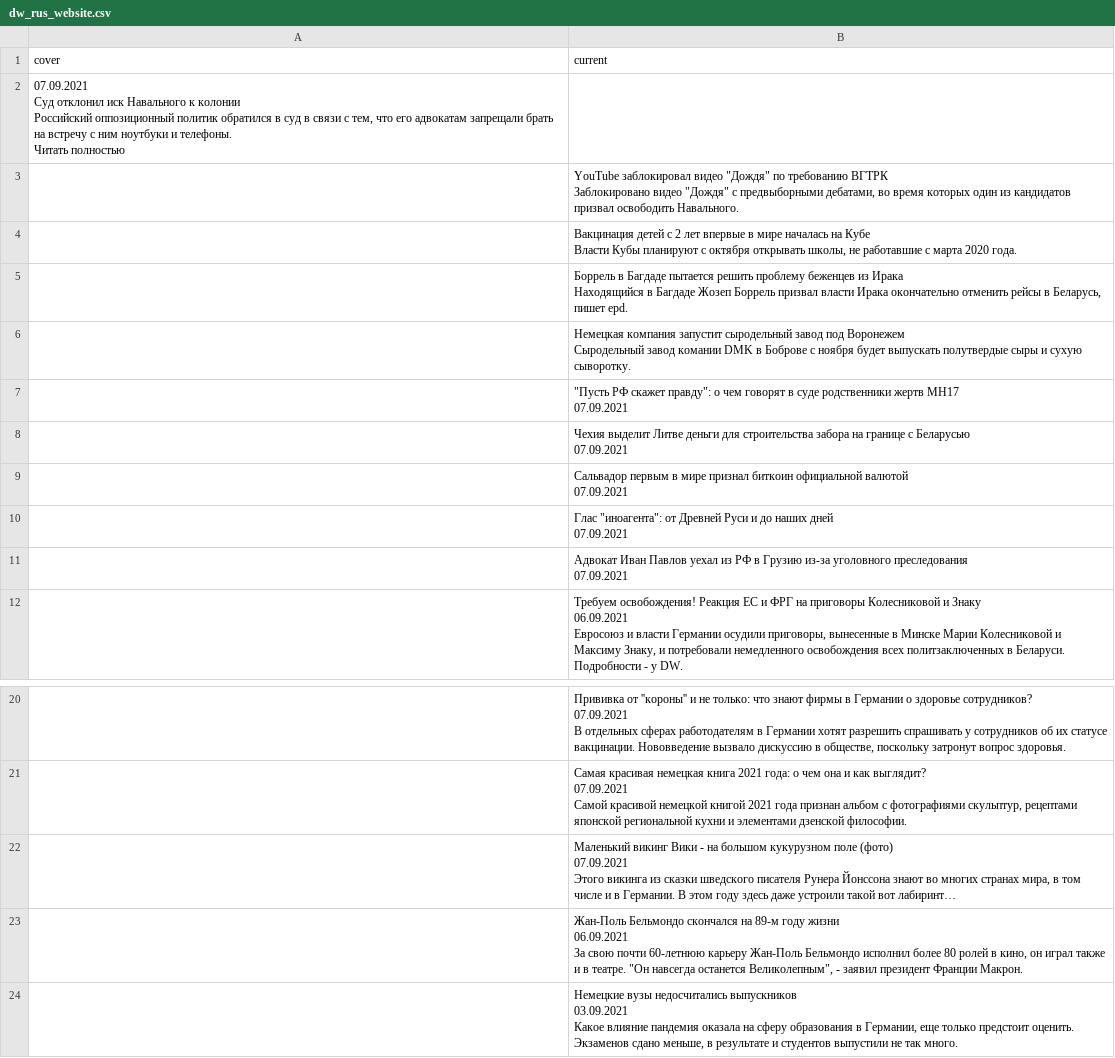
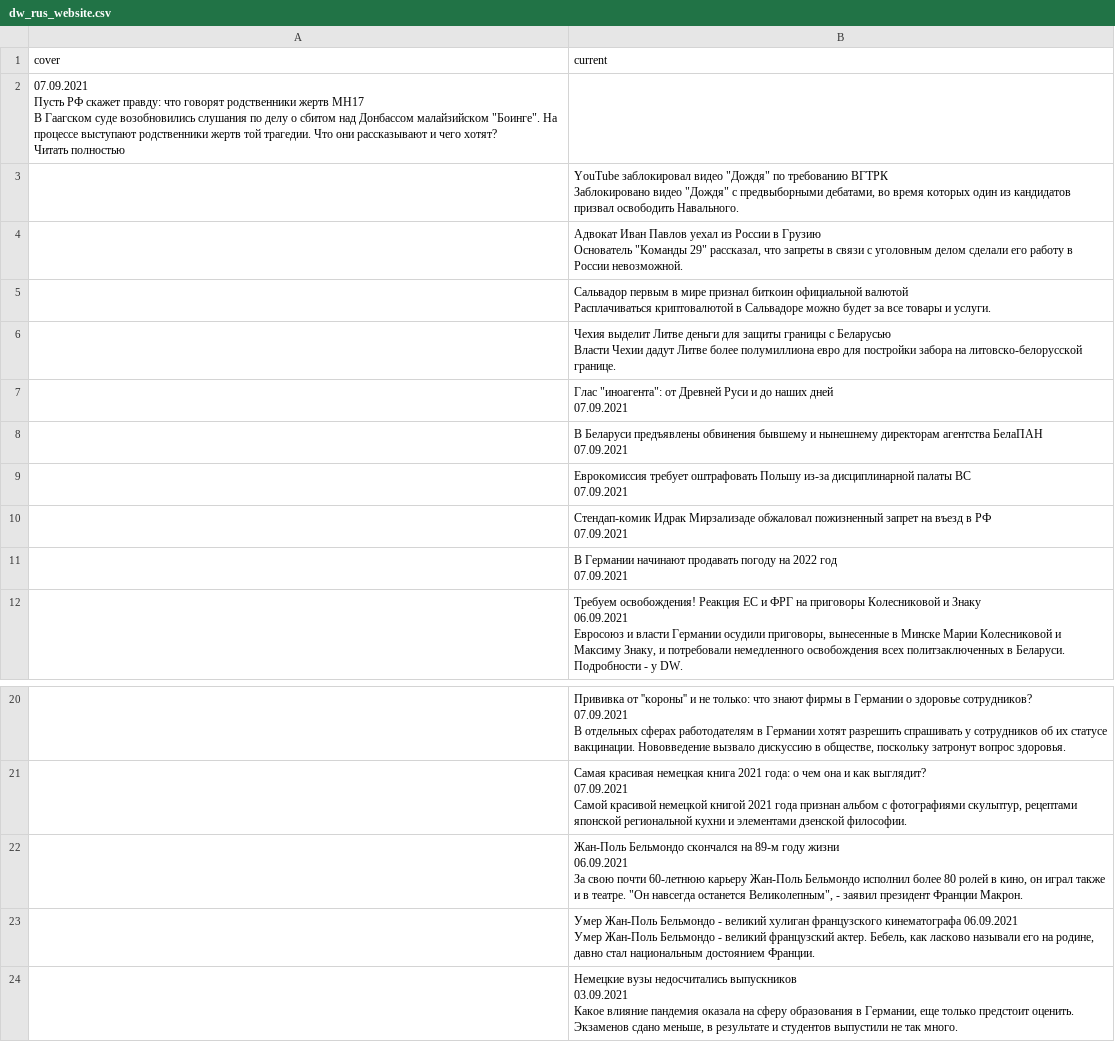
Before and after one commit to bujanowski/Scraping_DW_website, a CSV file: dw_rus_website.csv, drawn as a sheet; only a part is shown, gaps mark what is left out.

```diff
--- a/dw_rus_website.csv
+++ b/dw_rus_website.csv
@@ -1,9 +1,9 @@
 cover,current
-"07.09.2021
-
-
-Суд отклонил иск Навального к колонии
-
-Российский оппозиционный политик обратился в суд в связи с тем, что его адвокатам запрещали брать на встречу с ним ноутбуки и телефоны. 
-Читать полностью",
+"07.09.2021
+
+
+Пусть РФ скажет правду: что говорят родственники жертв MH17
+
+В Гаагском суде возобновились слушания по делу о сбитом над Донбассом малайзийском ""Боинге"". На процессе выступают родственники жертв той трагедии. Что они рассказывают и чего хотят? 
+Читать полностью",
 ,"YouTube заблокировал видео ""Дождя"" по требованию ВГТРК
@@ -11,21 +11,21 @@ cover,current
 Заблокировано видео ""Дождя"" с предвыборными дебатами, во время которых один из кандидатов призвал освободить Навального."
-,"Вакцинация детей с 2 лет впервые в мире началась на Кубе
-
-Власти Кубы планируют с октября открывать школы, не работавшие с марта 2020 года."
-,"Боррель в Багдаде пытается решить проблему беженцев из Ирака
-
-Находящийся в Багдаде Жозеп Боррель призвал власти Ирака окончательно отменить рейсы в Беларусь, пишет epd."
-,"Немецкая компания запустит сыродельный завод под Воронежем
-
-Сыродельный завод комании DMK в Боброве с ноября будет выпускать полутвердые сыры и сухую сыворотку."
-,"""Пусть РФ скажет правду"": о чем говорят в суде родственники жертв MH17
-07.09.2021"
-,"Чехия выделит Литве деньги для строительства забора на границе с Беларусью
-07.09.2021"
-,"Сальвадор первым в мире признал биткоин официальной валютой
-07.09.2021"
+,"Адвокат Иван Павлов уехал из России в Грузию
+
+Основатель ""Команды 29"" рассказал, что запреты в связи с уголовным делом сделали его работу в России невозможной."
+,"Сальвадор первым в мире признал биткоин официальной валютой
+
+Расплачиваться криптовалютой в Сальвадоре можно будет за все товары и услуги."
+,"Чехия выделит Литве деньги для защиты границы с Беларусью
+
+Власти Чехии дадут Литве более полумиллиона евро для постройки забора на литовско-белорусской границе."
 ,"Глас ""иноагента"": от Древней Руси и до наших дней
 07.09.2021"
-,"Адвокат Иван Павлов уехал из РФ в Грузию из-за уголовного преследования
-07.09.2021"
+,"В Беларуси предъявлены обвинения бывшему и нынешнему директорам агентства БелаПАН
+07.09.2021"
+,"Еврокомиссия требует оштрафовать Польшу из-за дисциплинарной палаты ВС
+07.09.2021"
+,"Стендап-комик Идрак Мирзализаде обжаловал пожизненный запрет на въезд в РФ
+07.09.2021"
+,"В Германии начинают продавать погоду на 2022 год
+07.09.2021"
 ,"Требуем освобождения! Реакция ЕС и ФРГ на приговоры Колесниковой и Знаку
@@ -89,8 +89,2 @@ cover,current
 Самой красивой немецкой книгой 2021 года признан альбом с фотографиями скульптур, рецептами японской региональной кухни и элементами дзенской философии."
-,"Маленький викинг Вики - на большом кукурузном поле (фото)
-07.09.2021
-
-
-
-Этого викинга из сказки шведского писателя Рунера Йонссона знают во многих странах мира, в том числе и в Германии. В этом году здесь даже устроили такой вот лабиринт…"
 ,"Жан-Поль Бельмондо скончался на 89-м году жизни
@@ -101,2 +95,7 @@ cover,current
 За свою почти 60-летнюю карьеру Жан-Поль Бельмондо исполнил более 80 ролей в кино, он играл также и в театре. ""Он навсегда останется Великолепным"", - заявил президент Франции Макрон."
+,"Умер Жан-Поль Бельмондо - великий хулиган французского кинематографа 06.09.2021
+
+
+
+Умер Жан-Поль Бельмондо - великий французский актер. Бебель, как ласково называли его на родине, давно стал национальным достоянием Франции."
 ,"Немецкие вузы недосчитались выпускников
```
